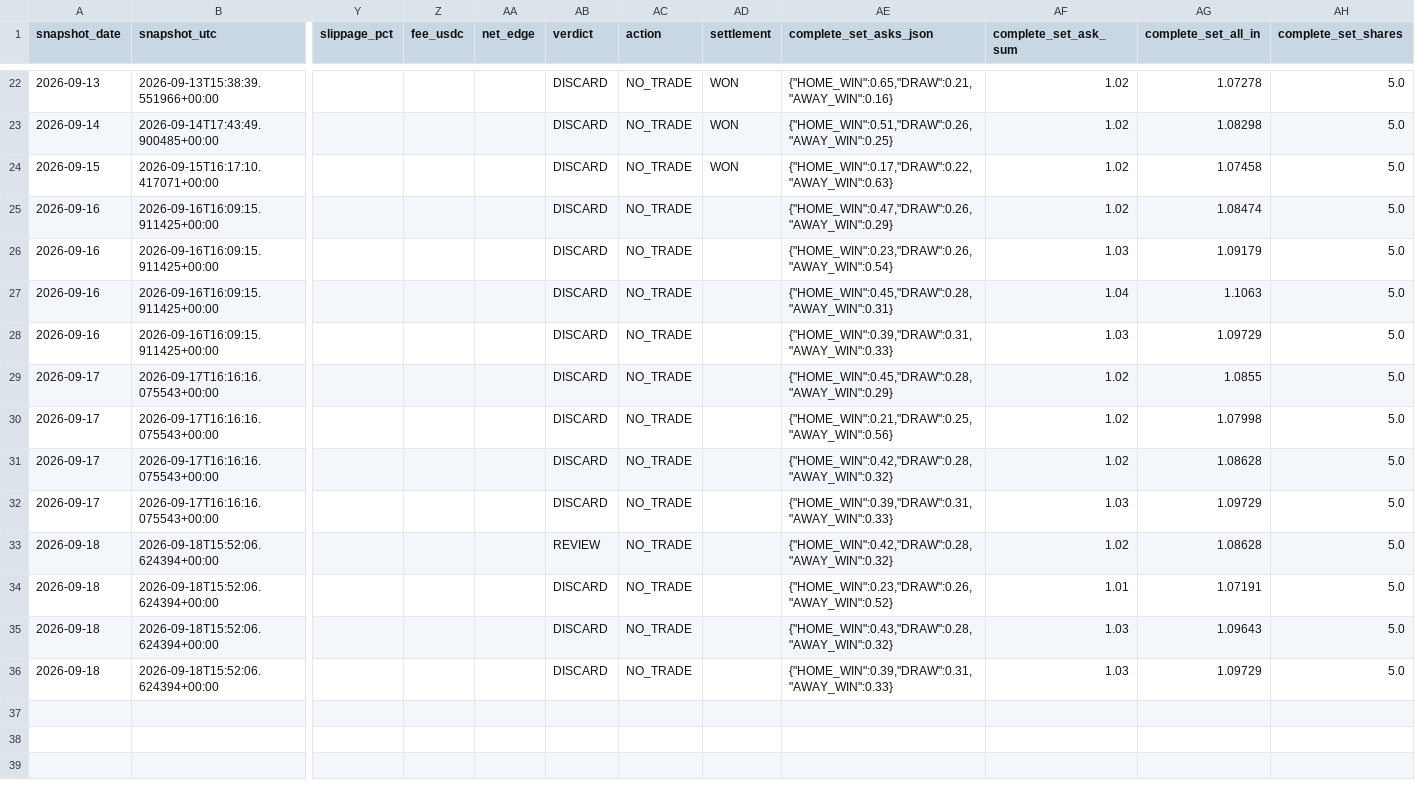
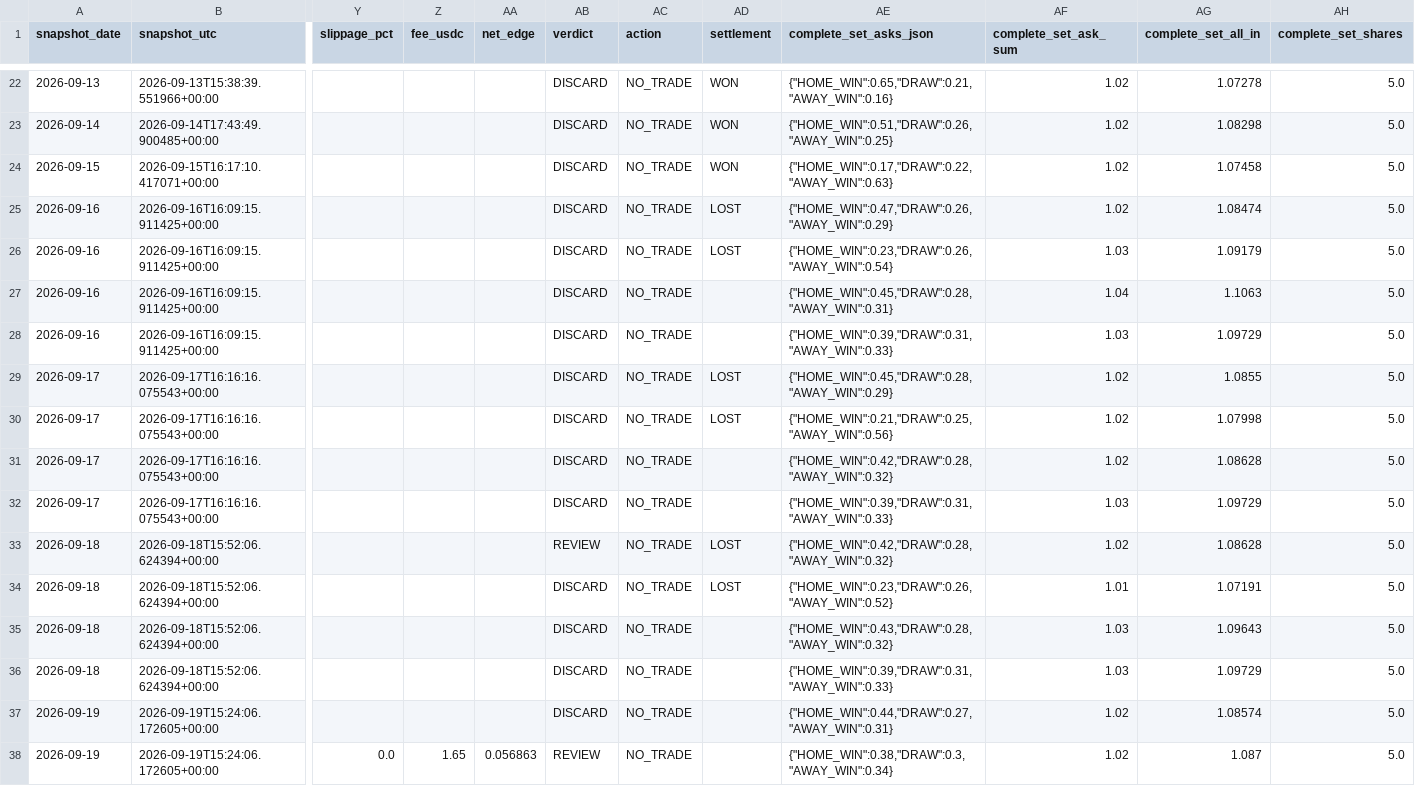
Before and after one commit to Hibra999/smart-polybets, a CSV file: data/liga_mx_2026/ingest/market_snapshots.csv, drawn as a sheet; only a part is shown, gaps mark what is left out; rows hold the shown columns only; the diff names each change by its address in the sheet, - before the commit and + after, or states it on an @@ line.

```diff
--- a/data/liga_mx_2026/ingest/market_snapshots.csv
+++ b/data/liga_mx_2026/ingest/market_snapshots.csv
-AD25:AD26 (settlement): (empty)
+AD25:AD26 (settlement): LOST
-AD29:AD30 (settlement): (empty)
+AD29:AD30 (settlement): LOST
-AD33:AD34 (settlement): (empty)
+AD33:AD34 (settlement): LOST
+row 37: 2026-09-19 | 2026-09-19T15:24:06.172605+00:00 |  |  |  | DISCARD | NO_TRADE |  | {"HOME_WIN":0.44,"DRAW":0.27,"AWAY_WIN":0.31} | 1.02 | 1.08574 | 5.0
+row 38: 2026-09-19 | 2026-09-19T15:24:06.172605+00:00 | 0.0 | 1.65 | 0.056863 | REVIEW | NO_TRADE |  | {"HOME_WIN":0.38,"DRAW":0.3,"AWAY_WIN":0.34} | 1.02 | 1.087 | 5.0
```
Also changed, not shown: data/nfl_2026/ingest/market_snapshots.csv, 2 other files.
